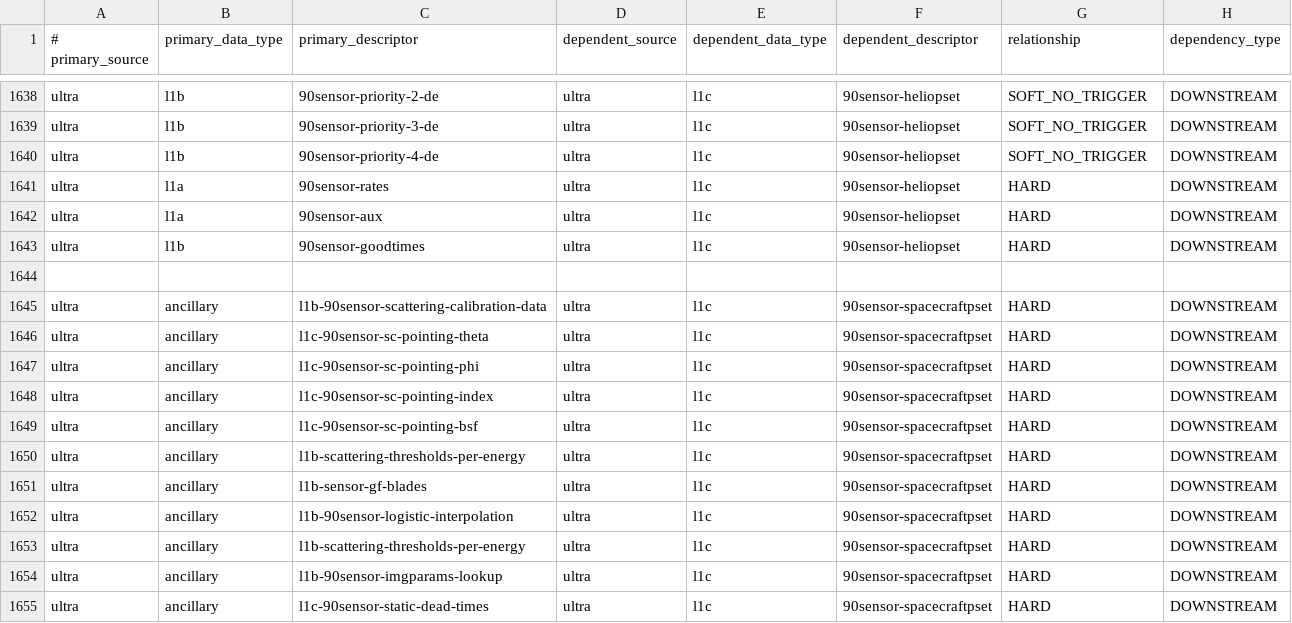
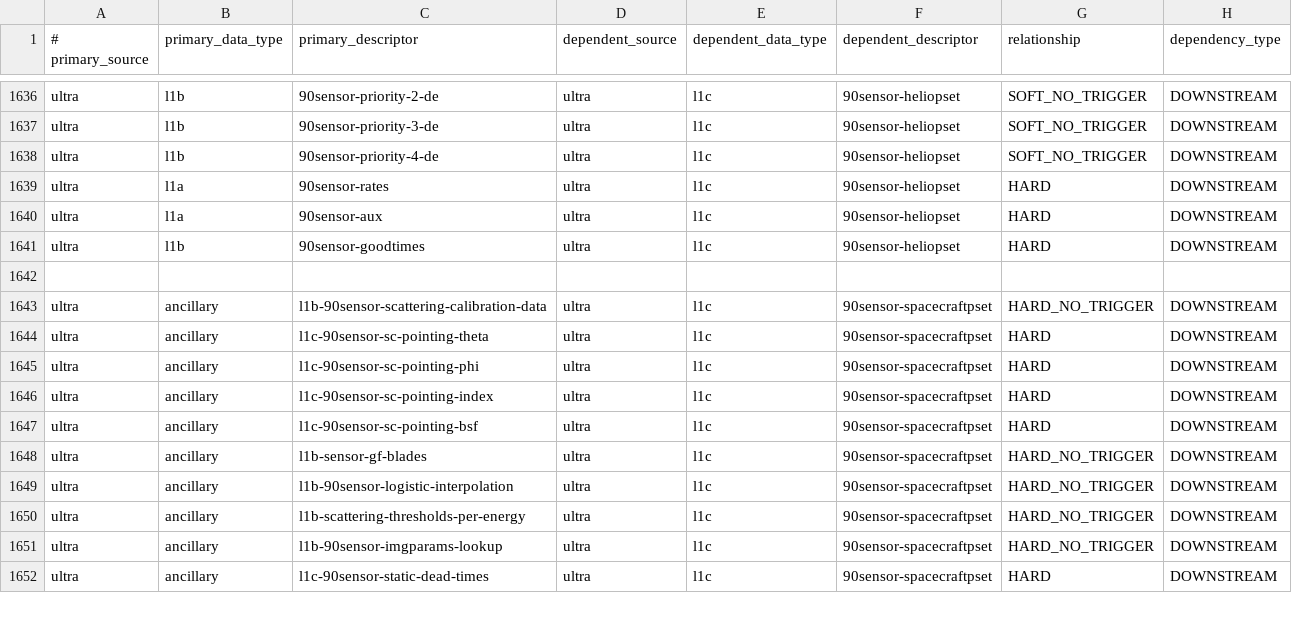
Before and after one commit to laspsandoval/sds-data-manager, a CSV file: sds_data_manager/lambda_code/SDSCode/pipeline_lambdas/dependency_config.csv, drawn as a sheet; only a part is shown, gaps mark what is left out; the diff covers the shown part only.

Commit message:
ULTRA l1c reduce reprocessing (#1270)
* try to reduce l1c pset reprocessing

* remove duplicates

* update all pointing attitude and attitude history triggers to be hard no trigger to reduce rerpocessing

* turn off triggers for l1c ancillary files that overlap with l1b files

```diff
--- a/sds_data_manager/lambda_code/SDSCode/pipeline_lambdas/dependency_config.csv
+++ b/sds_data_manager/lambda_code/SDSCode/pipeline_lambdas/dependency_config.csv
@@ -1644,3 +1642,3 @@ ultra, l1b, 90sensor-goodtimes, ultra, l1c, 90sensor-heliopset, HARD, DOWNSTREAM
 
-ultra, ancillary, l1b-90sensor-scattering-calibration-data, ultra, l1c, 90sensor-spacecraftpset, HARD, DOWNSTREAM
+ultra, ancillary, l1b-90sensor-scattering-calibration-data, ultra, l1c, 90sensor-spacecraftpset, HARD_NO_TRIGGER, DOWNSTREAM
 ultra, ancillary, l1c-90sensor-sc-pointing-theta, ultra, l1c, 90sensor-spacecraftpset, HARD, DOWNSTREAM
@@ -1649,7 +1647,6 @@ ultra, ancillary, l1c-90sensor-sc-pointing-index, ultra, l1c, 90sensor-spacecraf
 ultra, ancillary, l1c-90sensor-sc-pointing-bsf, ultra, l1c, 90sensor-spacecraftpset, HARD, DOWNSTREAM
-ultra, ancillary, l1b-scattering-thresholds-per-energy, ultra, l1c, 90sensor-spacecraftpset, HARD, DOWNSTREAM
-ultra, ancillary, l1b-sensor-gf-blades, ultra, l1c, 90sensor-spacecraftpset, HARD, DOWNSTREAM
-ultra, ancillary, l1b-90sensor-logistic-interpolation, ultra, l1c, 90sensor-spacecraftpset, HARD, DOWNSTREAM
-ultra, ancillary, l1b-scattering-thresholds-per-energy, ultra, l1c, 90sensor-spacecraftpset, HARD, DOWNSTREAM
-ultra, ancillary, l1b-90sensor-imgparams-lookup, ultra, l1c, 90sensor-spacecraftpset, HARD, DOWNSTREAM
+ultra, ancillary, l1b-sensor-gf-blades, ultra, l1c, 90sensor-spacecraftpset, HARD_NO_TRIGGER, DOWNSTREAM
+ultra, ancillary, l1b-90sensor-logistic-interpolation, ultra, l1c, 90sensor-spacecraftpset, HARD_NO_TRIGGER, DOWNSTREAM
+ultra, ancillary, l1b-scattering-thresholds-per-energy, ultra, l1c, 90sensor-spacecraftpset, HARD_NO_TRIGGER, DOWNSTREAM
+ultra, ancillary, l1b-90sensor-imgparams-lookup, ultra, l1c, 90sensor-spacecraftpset, HARD_NO_TRIGGER, DOWNSTREAM
 ultra, ancillary, l1c-90sensor-static-dead-times, ultra, l1c, 90sensor-spacecraftpset, HARD, DOWNSTREAM
```
Also changed, not shown: 3 removed rows and 51 edited cells elsewhere in this file.
